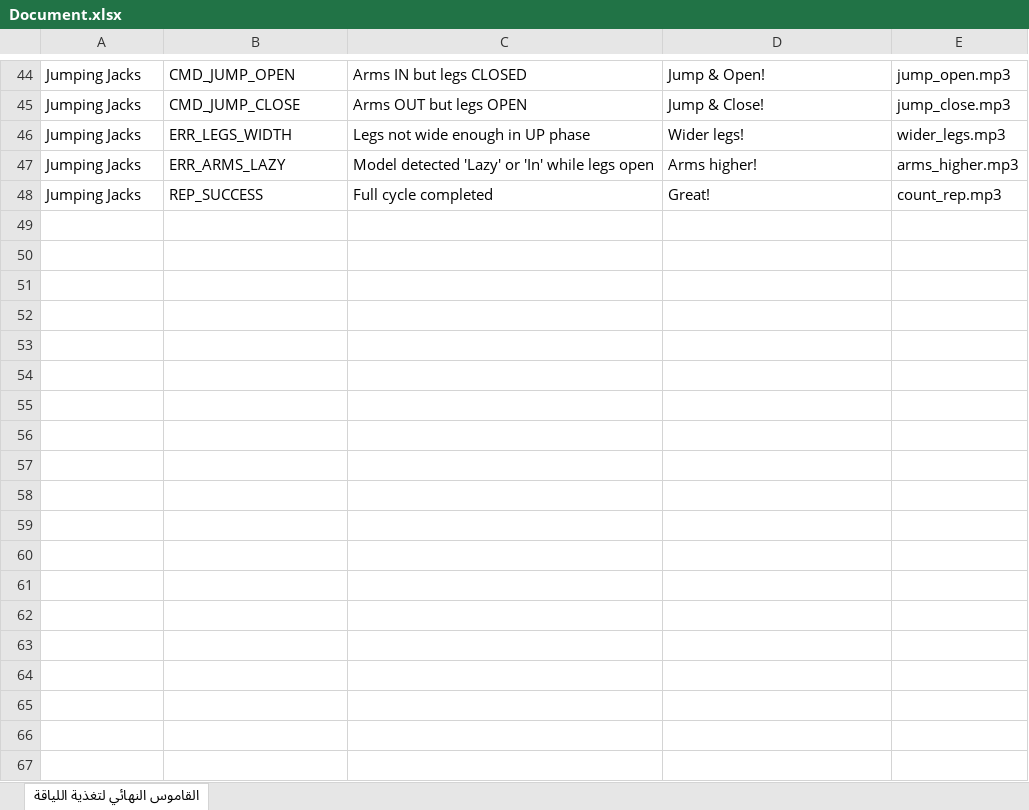
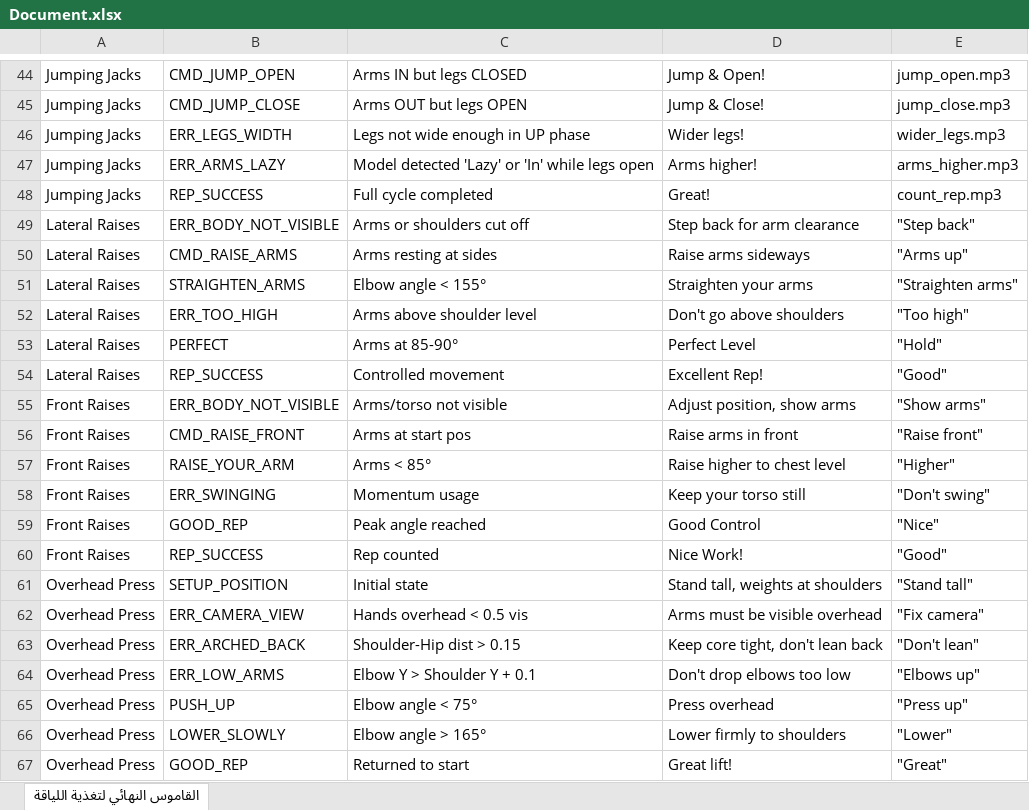
Before and after one commit to youssef-m-roushdy/ICoach, an Excel workbook: application/Documentation/Document.xlsx, sheet القاموس النهائي لتغذية اللياقة, drawn as a sheet; only a part is shown, gaps mark what is left out; values as stored, in another font and other column widths than the file's, no borders; table styles not drawn; the diff names each change by its address in the sheet, - before the commit and + after, or states it on an @@ line.

```diff
--- a/application/Documentation/Document.xlsx (sheet القاموس النهائي لتغذية اللياقة)
+++ b/application/Documentation/Document.xlsx (sheet القاموس النهائي لتغذية اللياقة)
+row 49: Lateral Raises | ERR_BODY_NOT_VISIBLE | Arms or shoulders cut off | Step back for arm clearance | "Step back"
+row 50: Lateral Raises | CMD_RAISE_ARMS | Arms resting at sides | Raise arms sideways | "Arms up"
+row 51: Lateral Raises | STRAIGHTEN_ARMS | Elbow angle < 155° | Straighten your arms | "Straighten arms"
+row 52: Lateral Raises | ERR_TOO_HIGH | Arms above shoulder level | Don't go above shoulders | "Too high"
+row 53: Lateral Raises | PERFECT | Arms at 85-90° | Perfect Level | "Hold"
+row 54: Lateral Raises | REP_SUCCESS | Controlled movement | Excellent Rep! | "Good"
+row 55: Front Raises | ERR_BODY_NOT_VISIBLE | Arms/torso not visible | Adjust position, show arms | "Show arms"
+row 56: Front Raises | CMD_RAISE_FRONT | Arms at start pos | Raise arms in front | "Raise front"
+row 57: Front Raises | RAISE_YOUR_ARM | Arms < 85° | Raise higher to chest level | "Higher"
+row 58: Front Raises | ERR_SWINGING | Momentum usage | Keep your torso still | "Don't swing"
+row 59: Front Raises | GOOD_REP | Peak angle reached | Good Control | "Nice"
+row 60: Front Raises | REP_SUCCESS | Rep counted | Nice Work! | "Good"
+row 61: Overhead Press | SETUP_POSITION | Initial state | Stand tall, weights at shoulders | "Stand tall"
+row 62: Overhead Press | ERR_CAMERA_VIEW | Hands overhead < 0.5 vis | Arms must be visible overhead | "Fix camera"
+row 63: Overhead Press | ERR_ARCHED_BACK | Shoulder-Hip dist > 0.15 | Keep core tight, don't lean back | "Don't lean"
+row 64: Overhead Press | ERR_LOW_ARMS | Elbow Y > Shoulder Y + 0.1 | Don't drop elbows too low | "Elbows up"
+row 65: Overhead Press | PUSH_UP | Elbow angle < 75° | Press overhead | "Press up"
+row 66: Overhead Press | LOWER_SLOWLY | Elbow angle > 165° | Lower firmly to shoulders | "Lower"
+row 67: Overhead Press | GOOD_REP | Returned to start | Great lift! | "Great"
```
Also changed, not shown: 15 other files.
